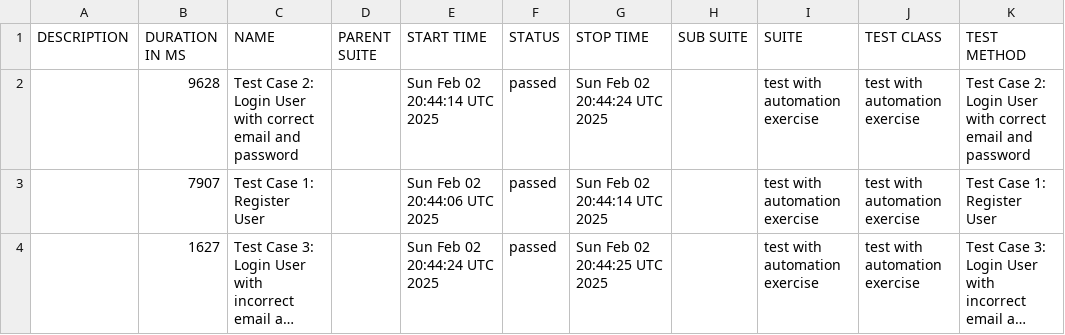
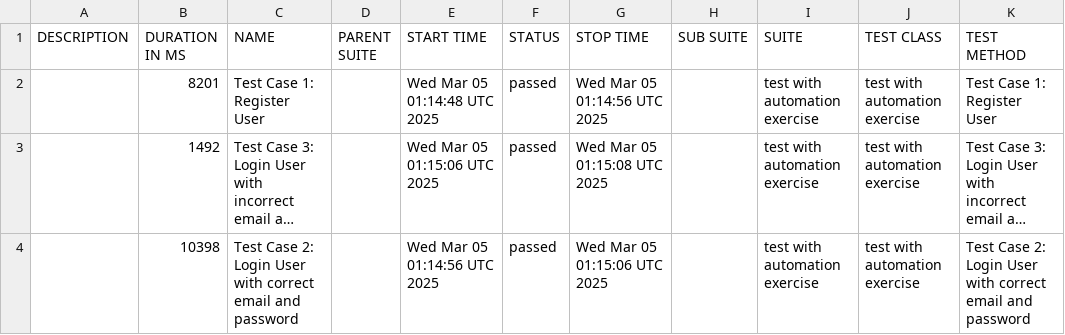
Before and after one commit to byCrismaria/automation-cypress, a CSV file: data/suites.csv, drawn as a sheet; long unchanged cells end in …; removed rows and columns are numbered as before the commit, all else as after; the diff names each change by its address in the sheet, - before the commit and + after, or states it on an @@ line.

```diff
--- a/data/suites.csv
+++ b/data/suites.csv
-row 2:  | 9628 | Test Case 2: Login User with correct email and password |  | Sun Feb 02 20:44:14 UTC 2025 | passed | Sun Feb 02 20:44:24 UTC 2025 |  | test with automation exercise | test with automation exercise | Test Case 2: Login User with correct email and password
-B2 (DURATION IN MS): 7907
+B2 (DURATION IN MS): 8201
-E2 (START TIME): Sun Feb 02 20:44:06 UTC 2025
+E2 (START TIME): Wed Mar 05 01:14:48 UTC 2025
-G2 (STOP TIME): Sun Feb 02 20:44:14 UTC 2025
+G2 (STOP TIME): Wed Mar 05 01:14:56 UTC 2025
-B3 (DURATION IN MS): 1627
+B3 (DURATION IN MS): 1492
-E3 (START TIME): Sun Feb 02 20:44:24 UTC 2025
+E3 (START TIME): Wed Mar 05 01:15:06 UTC 2025
-G3 (STOP TIME): Sun Feb 02 20:44:25 UTC 2025
+G3 (STOP TIME): Wed Mar 05 01:15:08 UTC 2025
+row 4:  | 10398 | Test Case 2: Login User with correct email and password |  | Wed Mar 05 01:14:56 UTC 2025 | passed | Wed Mar 05 01:15:06 UTC 2025 |  | test with automation exercise | test with automation exercise | Test Case 2: Login User with correct email and password
```
Also changed, not shown: 21 other files.
